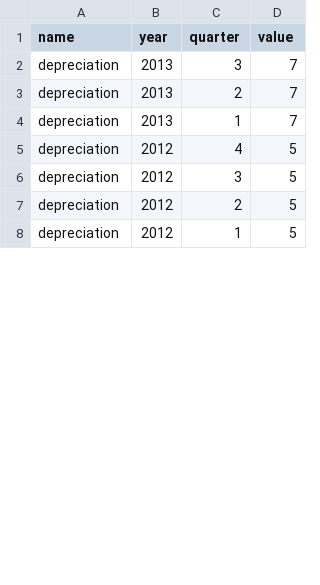
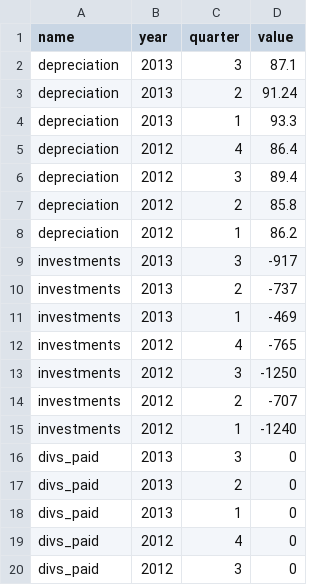
Before and after one commit to zkourouma/Projectionist, a CSV file: db/cash_metrics.csv, drawn as a sheet; only a part is shown; the diff covers the shown part only.

```diff
--- a/db/cash_metrics.csv
+++ b/db/cash_metrics.csv
@@ -1,8 +1,20 @@
 name,year,quarter,value
-depreciation,2013,3,7
-depreciation,2013,2,7
-depreciation,2013,1,7
-depreciation,2012,4,5
-depreciation,2012,3,5
-depreciation,2012,2,5
-depreciation,2012,1,5
+depreciation,2013,3,87.1
+depreciation,2013,2,91.24
+depreciation,2013,1,93.3
+depreciation,2012,4,86.4
+depreciation,2012,3,89.4
+depreciation,2012,2,85.8
+depreciation,2012,1,86.2
+investments,2013,3,-917
+investments,2013,2,-737
+investments,2013,1,-469
+investments,2012,4,-765
+investments,2012,3,-1250
+investments,2012,2,-707
+investments,2012,1,-1240
+divs_paid,2013,3,0
+divs_paid,2013,2,0
+divs_paid,2013,1,0
+divs_paid,2012,4,0
+divs_paid,2012,3,0
```
Also changed, not shown: 14 added rows and 2 edited cells elsewhere in this file, db/balance_metrics.csv, db/income_metrics.csv, 19 other files.
